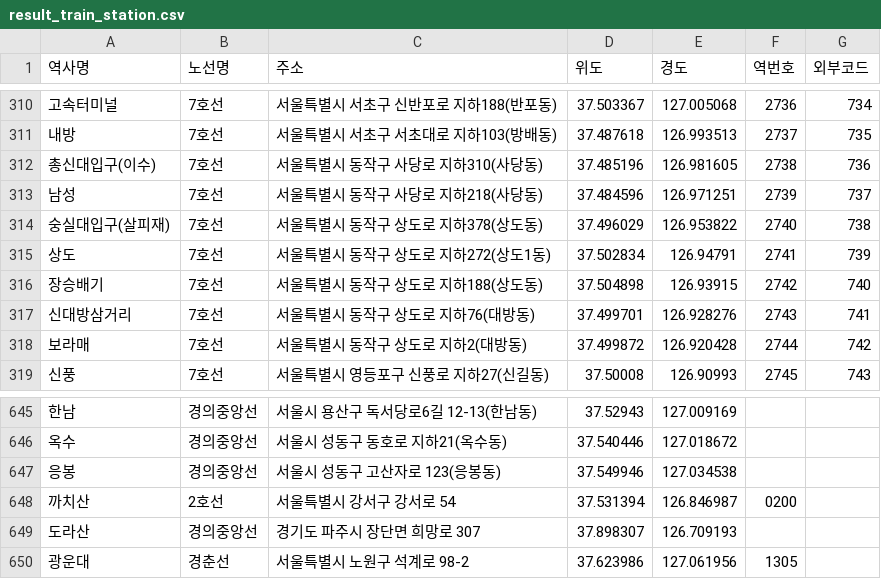
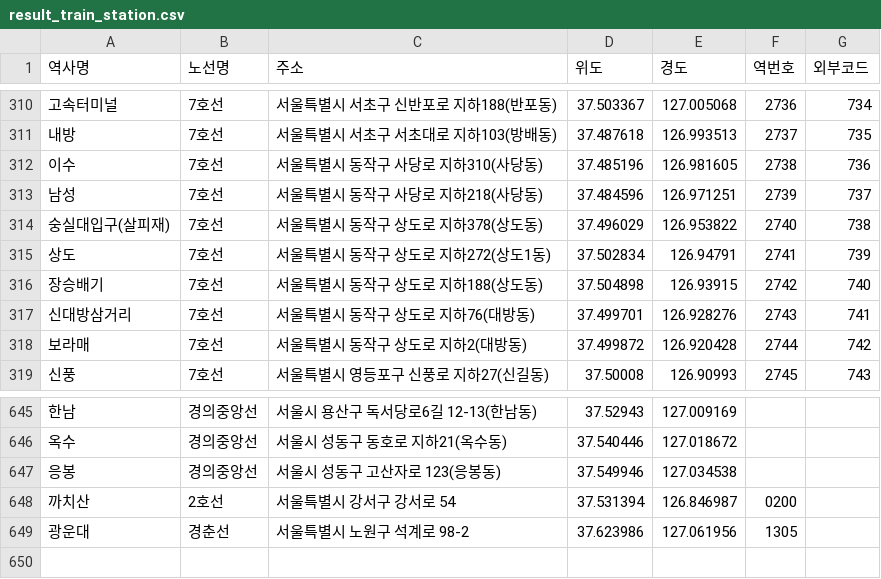
Before and after one commit to 23-1-CauCapstone-Team3/DataPreprocessing, a CSV file: train/result_train_station.csv, drawn as a sheet; only a part is shown, gaps mark what is left out.

```diff
--- a/train/result_train_station.csv
+++ b/train/result_train_station.csv
@@ -311,3 +311,3 @@
 내방,7호선,서울특별시 서초구 서초대로 지하103(방배동),37.487618,126.993513,2737,735
-총신대입구(이수),7호선,서울특별시 동작구 사당로 지하310(사당동),37.485196,126.981605,2738,736
+이수,7호선,서울특별시 동작구 사당로 지하310(사당동),37.485196,126.981605,2738,736
 남성,7호선,서울특별시 동작구 사당로 지하218(사당동),37.484596,126.971251,2739,737
@@ -648,3 +648,2 @@
 까치산,2호선,서울특별시 강서구 강서로 54,37.531394,126.846987,0200,
-도라산,경의중앙선,경기도 파주시 장단면 희망로 307,37.898307,126.709193,,
 광운대,경춘선,서울특별시 노원구 석계로 98-2,37.623986,127.061956,1305,
```
Also changed, not shown: train/odsay_station.csv, 3 other files.
